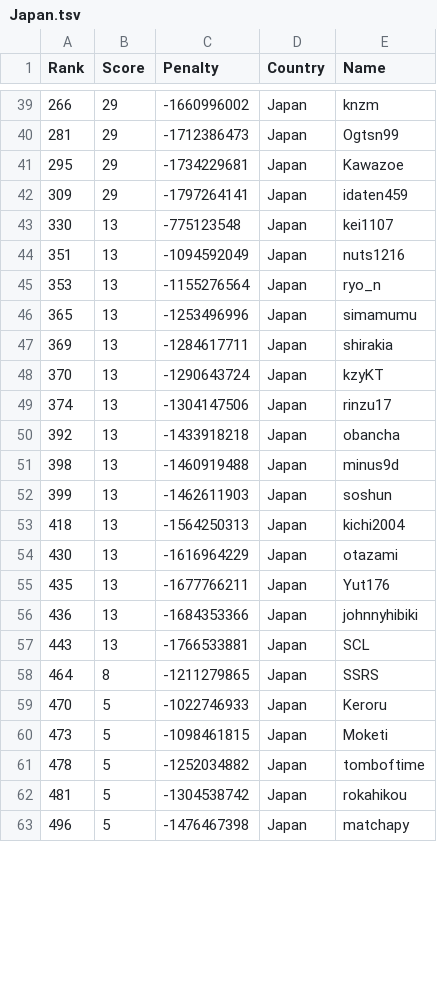
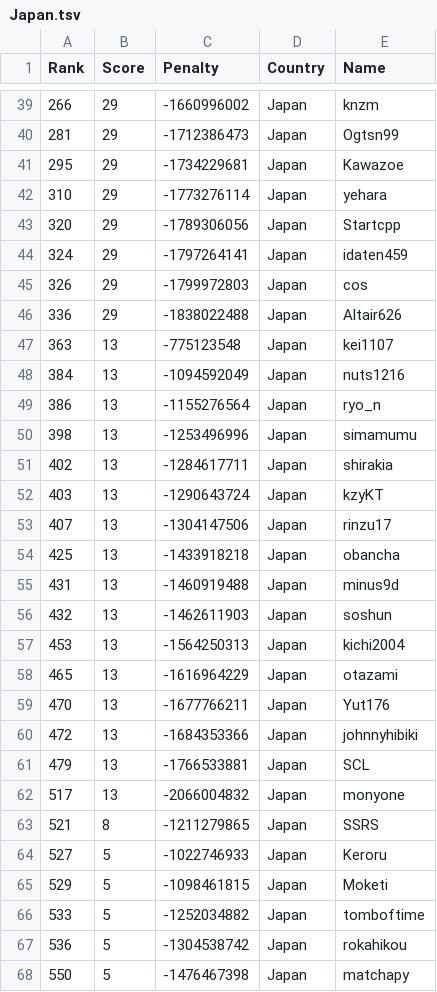
Before and after one commit to Sea-n/GCJ-score, a TSV file: 2020-Round1B/Japan.tsv, drawn as a sheet; only a part is shown, gaps mark what is left out; the diff covers the shown part only.

```diff
--- a/2020-Round1B/Japan.tsv
+++ b/2020-Round1B/Japan.tsv
@@ -41,23 +41,28 @@ Rank	Score	Penalty	Country	Name
 295	29	-1734229681	Japan	Kawazoe
-309	29	-1797264141	Japan	idaten459
-330	13	-775123548	Japan	kei1107
-351	13	-1094592049	Japan	nuts1216
-353	13	-1155276564	Japan	ryo_n
-365	13	-1253496996	Japan	simamumu
-369	13	-1284617711	Japan	shirakia
-370	13	-1290643724	Japan	kzyKT
-374	13	-1304147506	Japan	rinzu17
-392	13	-1433918218	Japan	obancha
-398	13	-1460919488	Japan	minus9d
-399	13	-1462611903	Japan	soshun
-418	13	-1564250313	Japan	kichi2004
-430	13	-1616964229	Japan	otazami
-435	13	-1677766211	Japan	Yut176
-436	13	-1684353366	Japan	johnnyhibiki
-443	13	-1766533881	Japan	SCL
-464	8	-1211279865	Japan	SSRS
-470	5	-1022746933	Japan	Keroru
-473	5	-1098461815	Japan	Moketi
-478	5	-1252034882	Japan	tomboftime
-481	5	-1304538742	Japan	rokahikou
-496	5	-1476467398	Japan	matchapy
+310	29	-1773276114	Japan	yehara
+320	29	-1789306056	Japan	Startcpp
+324	29	-1797264141	Japan	idaten459
+326	29	-1799972803	Japan	cos
+336	29	-1838022488	Japan	Altair626
+363	13	-775123548	Japan	kei1107
+384	13	-1094592049	Japan	nuts1216
+386	13	-1155276564	Japan	ryo_n
+398	13	-1253496996	Japan	simamumu
+402	13	-1284617711	Japan	shirakia
+403	13	-1290643724	Japan	kzyKT
+407	13	-1304147506	Japan	rinzu17
+425	13	-1433918218	Japan	obancha
+431	13	-1460919488	Japan	minus9d
+432	13	-1462611903	Japan	soshun
+453	13	-1564250313	Japan	kichi2004
+465	13	-1616964229	Japan	otazami
+470	13	-1677766211	Japan	Yut176
+472	13	-1684353366	Japan	johnnyhibiki
+479	13	-1766533881	Japan	SCL
+517	13	-2066004832	Japan	monyone
+521	8	-1211279865	Japan	SSRS
+527	5	-1022746933	Japan	Keroru
+529	5	-1098461815	Japan	Moketi
+533	5	-1252034882	Japan	tomboftime
+536	5	-1304538742	Japan	rokahikou
+550	5	-1476467398	Japan	matchapy
```
Also changed, not shown: 5 added rows, 4 removed rows and 40 edited cells elsewhere in this file, 2020-Round1B/ALL.tsv, 2020-Round1B/Brazil.tsv, 8 other files.
